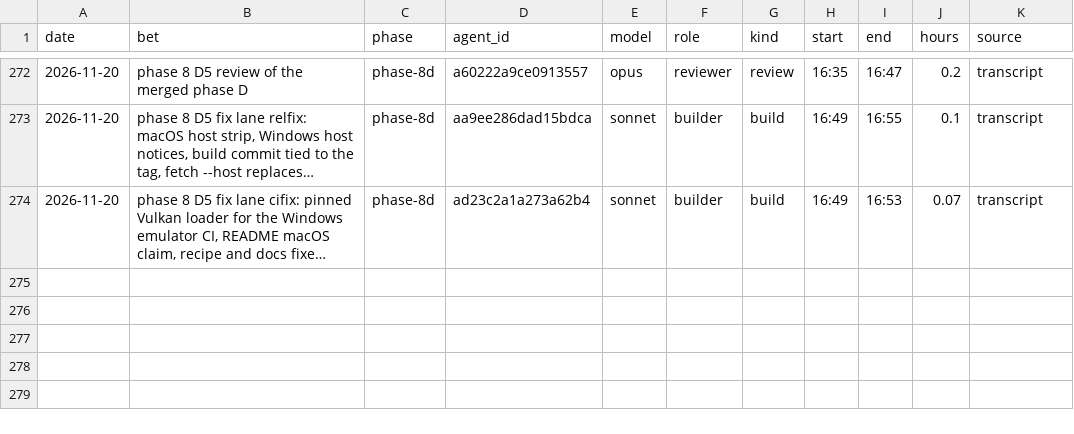
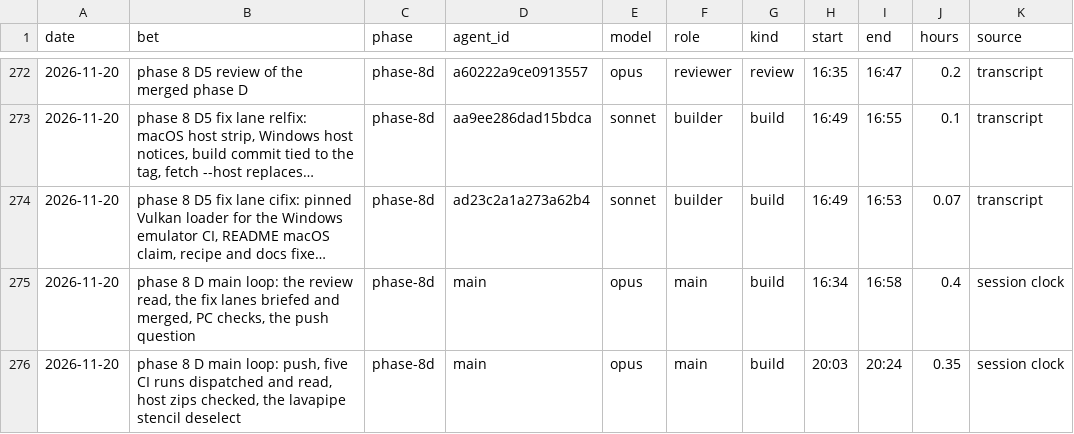
Before and after one commit to GuyShtainer/libazahar-py, a TSV file: docs/hours.tsv, drawn as a sheet; only a part is shown, gaps mark what is left out; long unchanged cells end in …; the diff names each change by its address in the sheet, - before the commit and + after, or states it on an @@ line.

```diff
--- a/docs/hours.tsv
+++ b/docs/hours.tsv
+row 275: 2026-11-20 | phase 8 D main loop: the review read, the fix lanes briefed and merged, PC checks, the push question | phase-8d | main | opus | main | build | 16:34 | 16:58 | 0.4 | session clock
+row 276: 2026-11-20 | phase 8 D main loop: push, five CI runs dispatched and read, host zips checked, the lavapipe stencil deselect | phase-8d | main | opus | main | build | 20:03 | 20:24 | 0.35 | session clock
```
Also changed, not shown: 4 other files.
